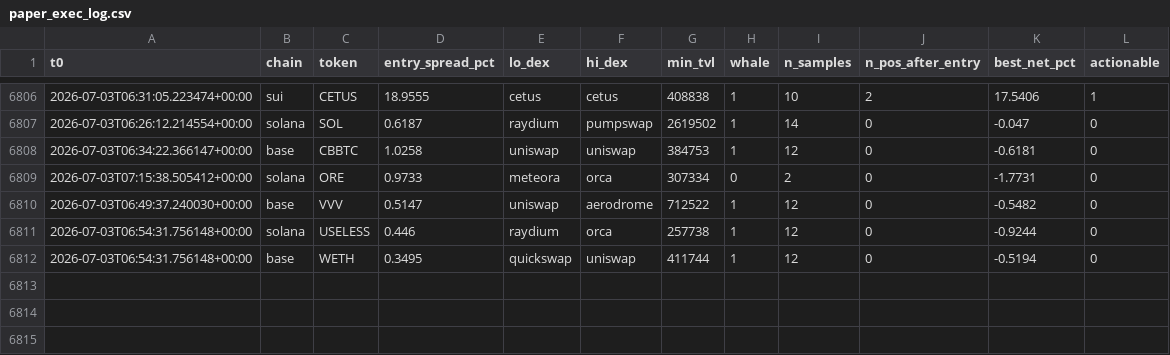
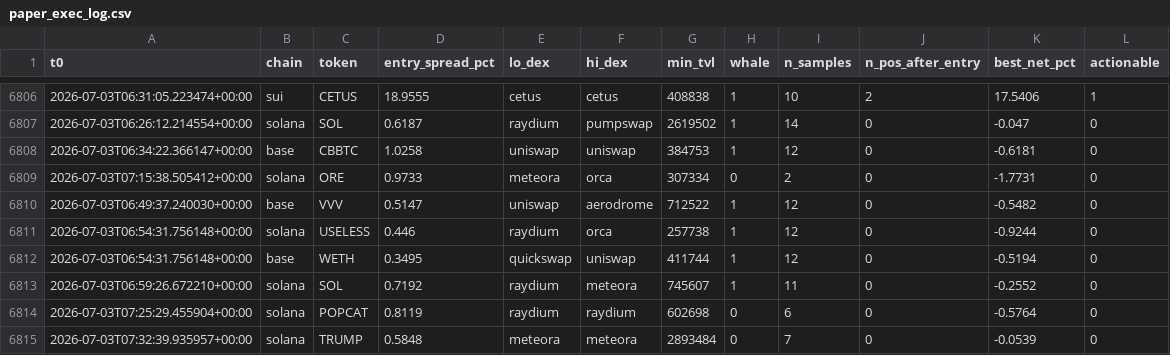
Before and after one commit to bagstreet/test, a CSV file: state/paper_exec_log.csv, drawn as a sheet; only a part is shown, gaps mark what is left out.

```diff
--- a/state/paper_exec_log.csv
+++ b/state/paper_exec_log.csv
@@ -6812 +6812,4 @@ t0,chain,token,entry_spread_pct,lo_dex,hi_dex,min_tvl,whale,n_samples,n_pos_afte
 2026-07-03T06:54:31.756148+00:00,base,WETH,0.3495,quickswap,uniswap,411744,1,12,0,-0.5194,0
+2026-07-03T06:59:26.672210+00:00,solana,SOL,0.7192,raydium,meteora,745607,1,11,0,-0.2552,0
+2026-07-03T07:25:29.455904+00:00,solana,POPCAT,0.8119,raydium,raydium,602698,0,6,0,-0.5764,0
+2026-07-03T07:32:39.935957+00:00,solana,TRUMP,0.5848,meteora,meteora,2893484,0,7,0,-0.0539,0
```
Also changed, not shown: 4 other files.
